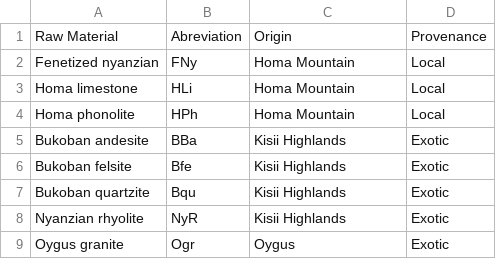
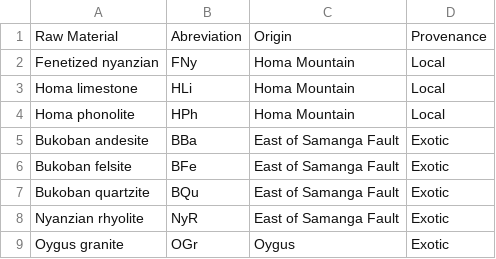
Before and after one commit to reevesj191/Reeves_et_al_Ecological_Perspectives_Kanjera_South, a CSV file: Data/Raw_mats.csv, drawn as a sheet.

```diff
--- a/Data/Raw_mats.csv
+++ b/Data/Raw_mats.csv
@@ -4,6 +4,6 @@ Homa limestone,HLi,Homa Mountain,Local
 Homa phonolite,HPh,Homa Mountain,Local
-Bukoban andesite,BBa ,Kisii Highlands,Exotic
-Bukoban felsite,Bfe,Kisii Highlands,Exotic
-Bukoban quartzite,Bqu,Kisii Highlands,Exotic
-Nyanzian rhyolite,NyR,Kisii Highlands,Exotic
-Oygus granite,Ogr,Oygus,Exotic
+Bukoban andesite,BBa ,East of Samanga Fault,Exotic
+Bukoban felsite,BFe,East of Samanga Fault,Exotic
+Bukoban quartzite,BQu,East of Samanga Fault,Exotic
+Nyanzian rhyolite,NyR,East of Samanga Fault,Exotic
+Oygus granite,OGr,Oygus,Exotic
```
Also changed, not shown: 28 other files.
